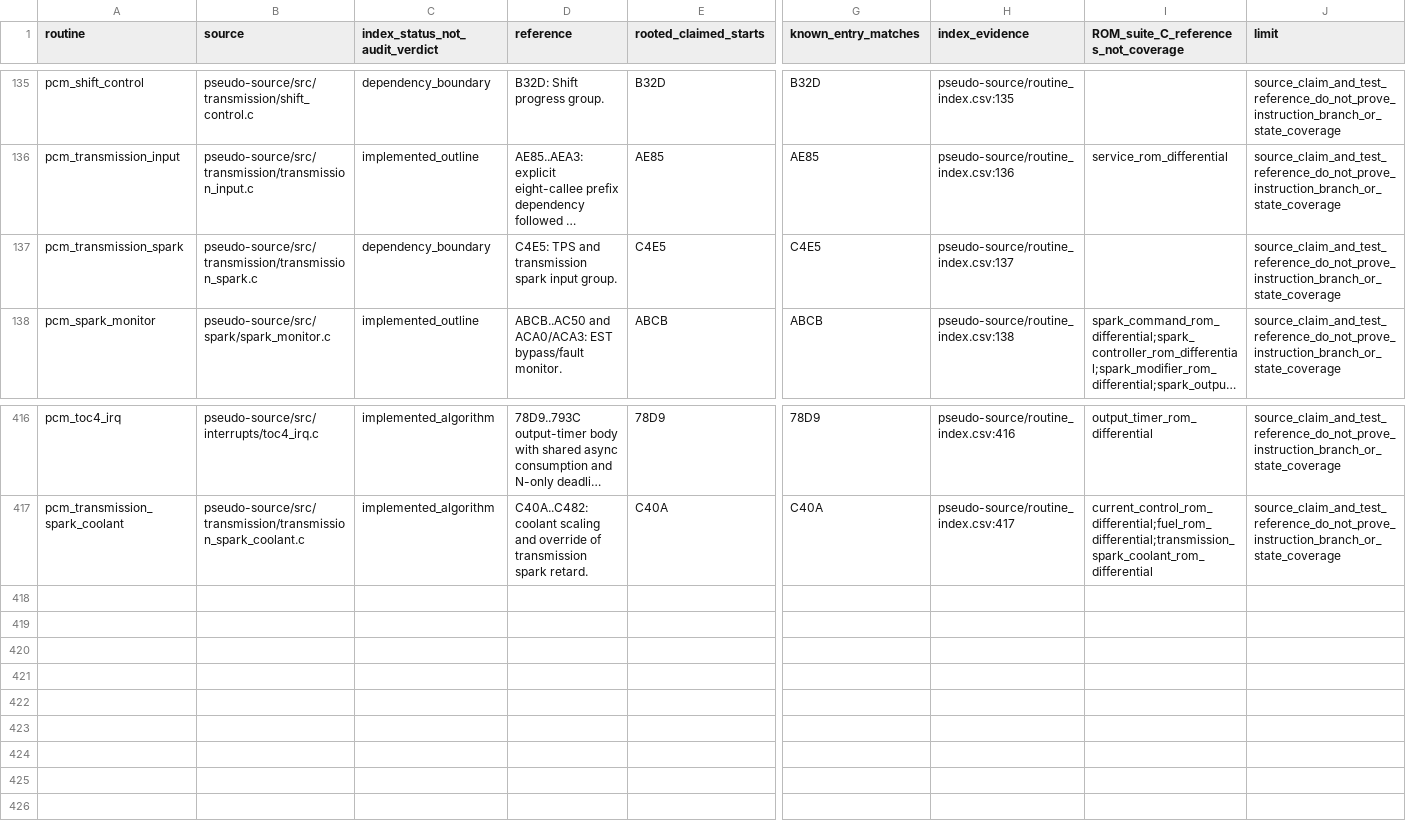
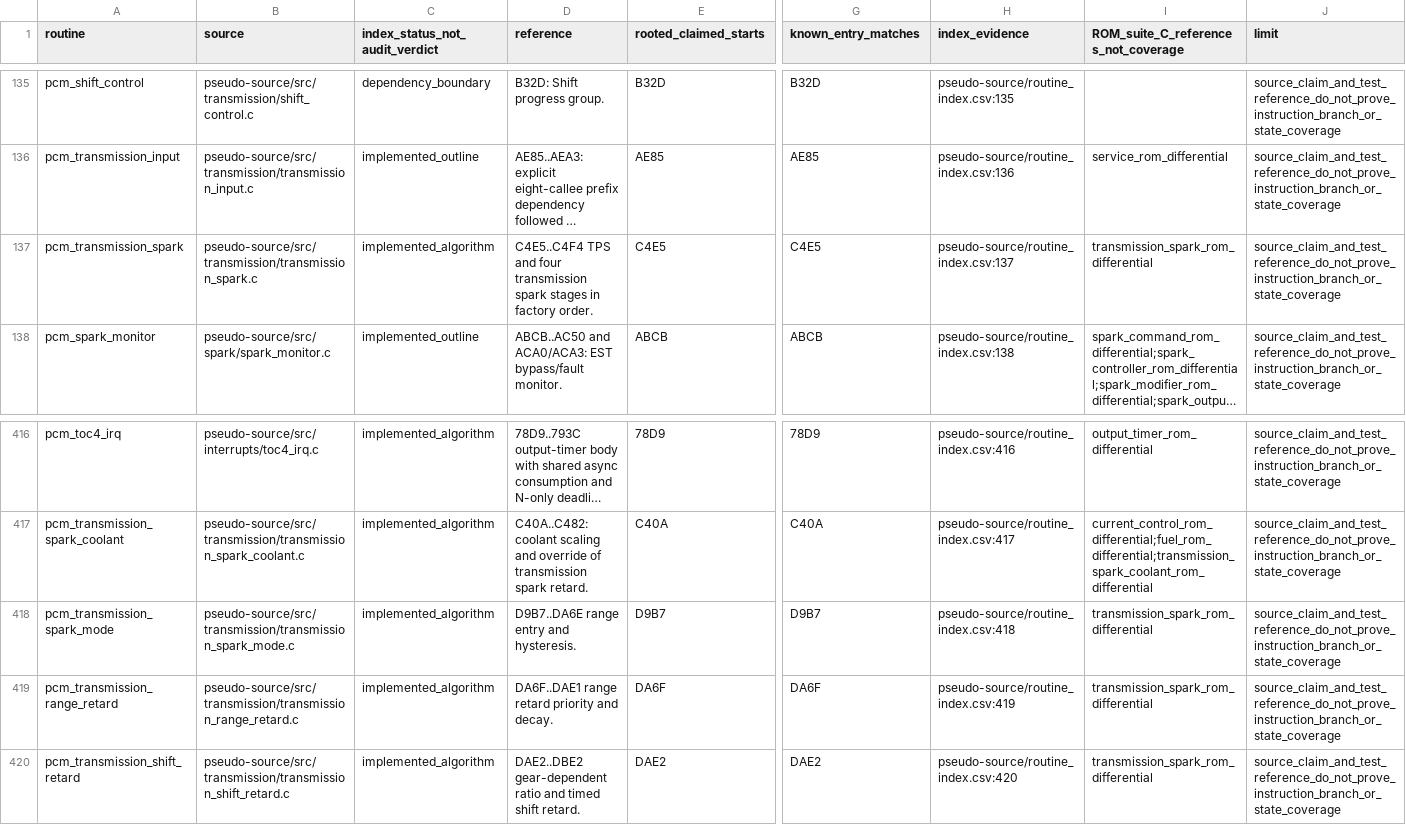
Before and after one commit to snow663/7427HWContract, a CSV file: maps/audit/C_source_claim_inventory.csv, drawn as a sheet; only a part is shown, gaps mark what is left out; long unchanged cells end in …; rows hold the shown columns only; the diff names each change by its address in the sheet, - before the commit and + after, or states it on an @@ line.

```diff
--- a/maps/audit/C_source_claim_inventory.csv
+++ b/maps/audit/C_source_claim_inventory.csv
-C137 (index_status_not_audit_verdict): dependency_boundary
+C137 (index_status_not_audit_verdict): implemented_algorithm
-D137 (reference): C4E5: TPS and transmission spark input group.
+D137 (reference): C4E5..C4F4 TPS and four transmission spark stages in factory order.
-I137: (empty)
+I137: transmission_spark_rom_differential
+row 418: pcm_transmission_spark_mode | pseudo-source/src/transmission/transmission_spark_mode.c | implemented_algorithm | D9B7..DA6E range entry and hysteresis. | D9B7 | D9B7 | pseudo-source/routine_index.csv:418 | transmission_spark_rom_differential | source_claim_and_test_reference_do_not_prove_instruction_branch_or_state_coverage
+row 419: pcm_transmission_range_retard | pseudo-source/src/transmission/transmission_range_retard.c | implemented_algorithm | DA6F..DAE1 range retard priority and decay. | DA6F | DA6F | pseudo-source/routine_index.csv:419 | transmission_spark_rom_differential | source_claim_and_test_reference_do_not_prove_instruction_branch_or_state_coverage
+row 420: pcm_transmission_shift_retard | pseudo-source/src/transmission/transmission_shift_retard.c | implemented_algorithm | DAE2..DBE2 gear-dependent ratio and timed shift retard. | DAE2 | DAE2 | pseudo-source/routine_index.csv:420 | transmission_spark_rom_differential | source_claim_and_test_reference_do_not_prove_instruction_branch_or_state_coverage
```
Also changed, not shown: maps/audit/equivalence_test_inventory.csv, maps/audit/factory_function_inventory.csv, 20 other files.
